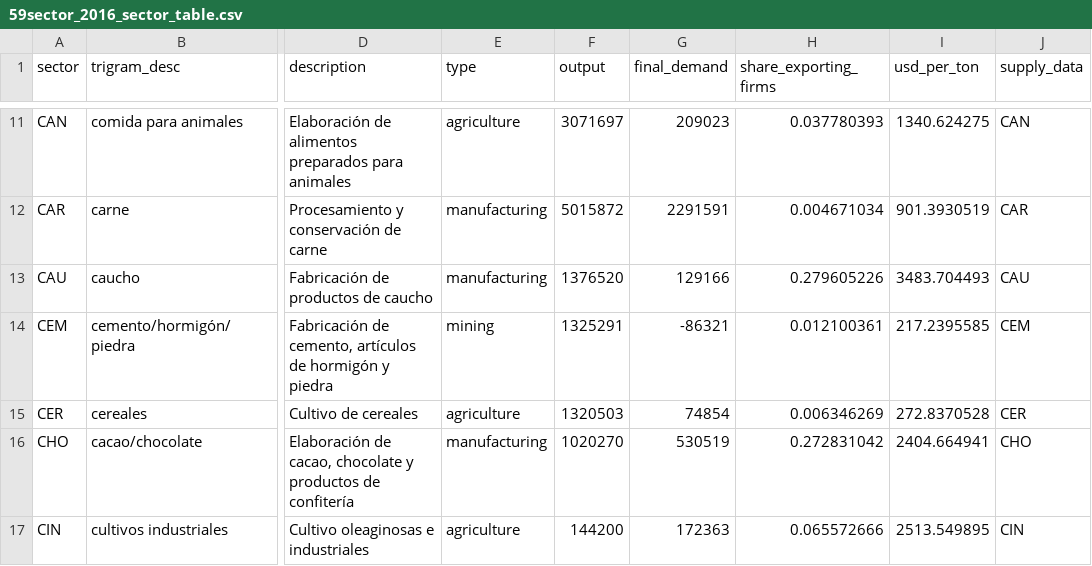
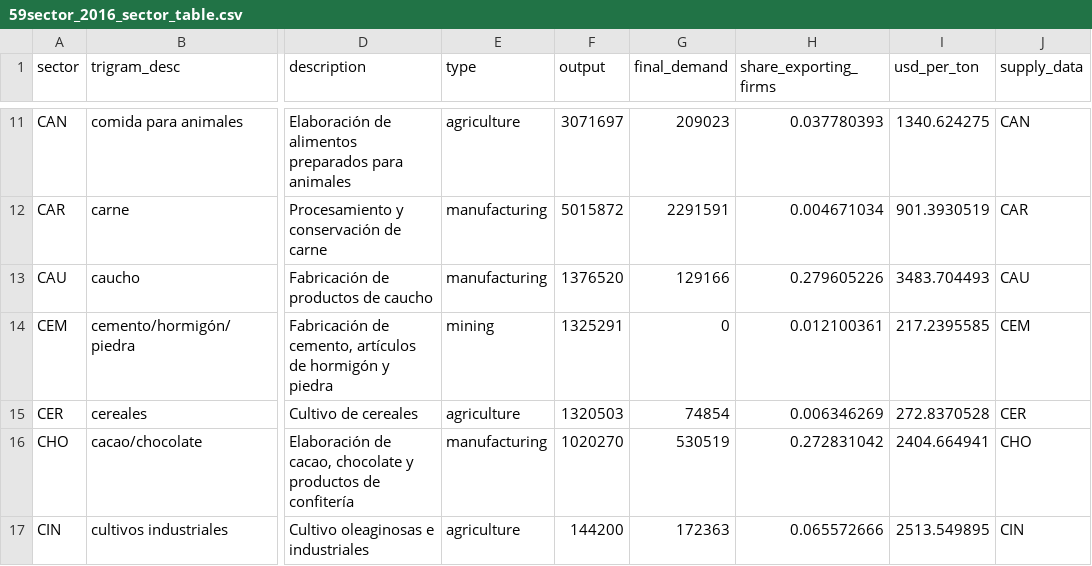
Before and after one commit to ccolon/disruptsc, a CSV file: input/Ecuador/National/59sector_2016_sector_table.csv, drawn as a sheet; only a part is shown, gaps mark what is left out; the diff names each change by its address in the sheet, - before the commit and + after, or states it on an @@ line.

Commit message:
Set CEM final demand to 0 (was neg)

```diff
--- a/input/Ecuador/National/59sector_2016_sector_table.csv
+++ b/input/Ecuador/National/59sector_2016_sector_table.csv
-G14 (final_demand): -86321
+G14 (final_demand): 0
```
